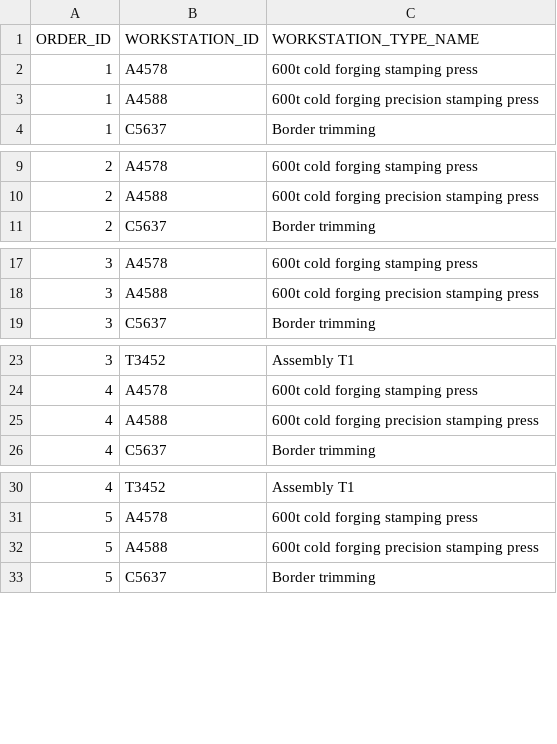
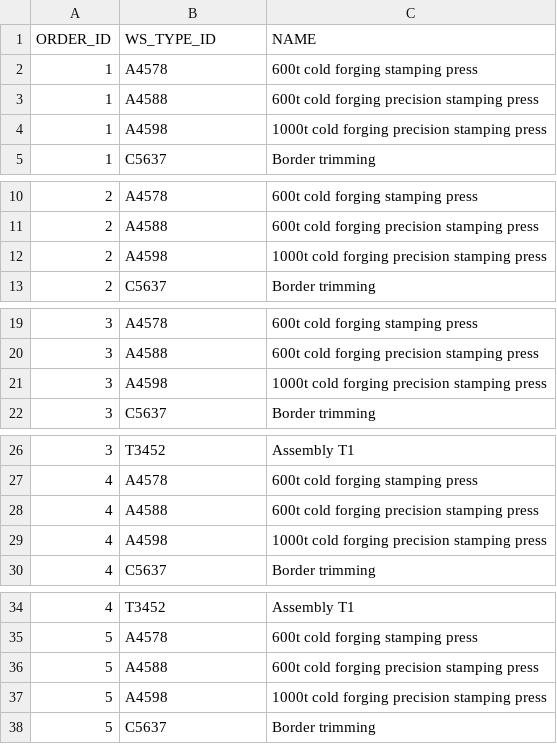
Before and after one commit to JorgeUbaldoR/sem3-25-pi-2024_25-G131, a CSV file: plantFloorManager/usbd06/csv_result/USBD06.csv, drawn as a sheet; only a part is shown, gaps mark what is left out; the diff covers the shown part only.

Commit message:
USBD06 and USBD06 .csv files updated SQLGenerator small change

```diff
--- a/plantFloorManager/usbd06/csv_result/USBD06.csv
+++ b/plantFloorManager/usbd06/csv_result/USBD06.csv
@@ -1,4 +1,5 @@
-ORDER_ID,WORKSTATION_ID,WORKSTATION_TYPE_NAME
+ORDER_ID,WS_TYPE_ID,NAME
 1,A4578,600t cold forging stamping press
 1,A4588,600t cold forging precision stamping press
+1,A4598,1000t cold forging precision stamping press
 1,C5637,Border trimming
@@ -10,2 +11,3 @@ ORDER_ID,WORKSTATION_ID,WORKSTATION_TYPE_NAME
 2,A4588,600t cold forging precision stamping press
+2,A4598,1000t cold forging precision stamping press
 2,C5637,Border trimming
@@ -18,2 +20,3 @@ ORDER_ID,WORKSTATION_ID,WORKSTATION_TYPE_NAME
 3,A4588,600t cold forging precision stamping press
+3,A4598,1000t cold forging precision stamping press
 3,C5637,Border trimming
@@ -25,2 +28,3 @@ ORDER_ID,WORKSTATION_ID,WORKSTATION_TYPE_NAME
 4,A4588,600t cold forging precision stamping press
+4,A4598,1000t cold forging precision stamping press
 4,C5637,Border trimming
@@ -32,2 +36,3 @@ ORDER_ID,WORKSTATION_ID,WORKSTATION_TYPE_NAME
 5,A4588,600t cold forging precision stamping press
+5,A4598,1000t cold forging precision stamping press
 5,C5637,Border trimming
```
Also changed, not shown: 2 added rows elsewhere in this file, plantFloorManager/usbd07/csv_result/USBD07.csv, 1 other file.
